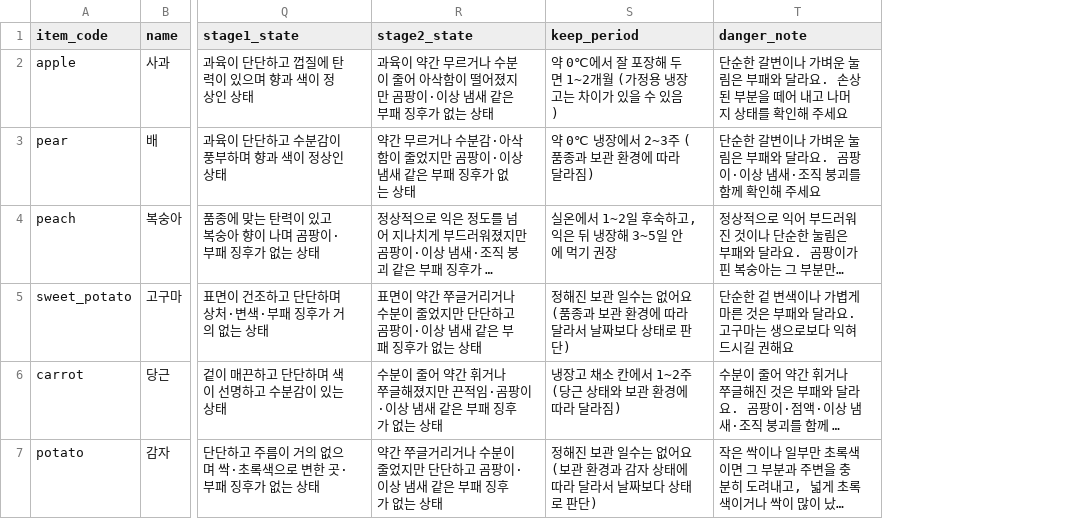
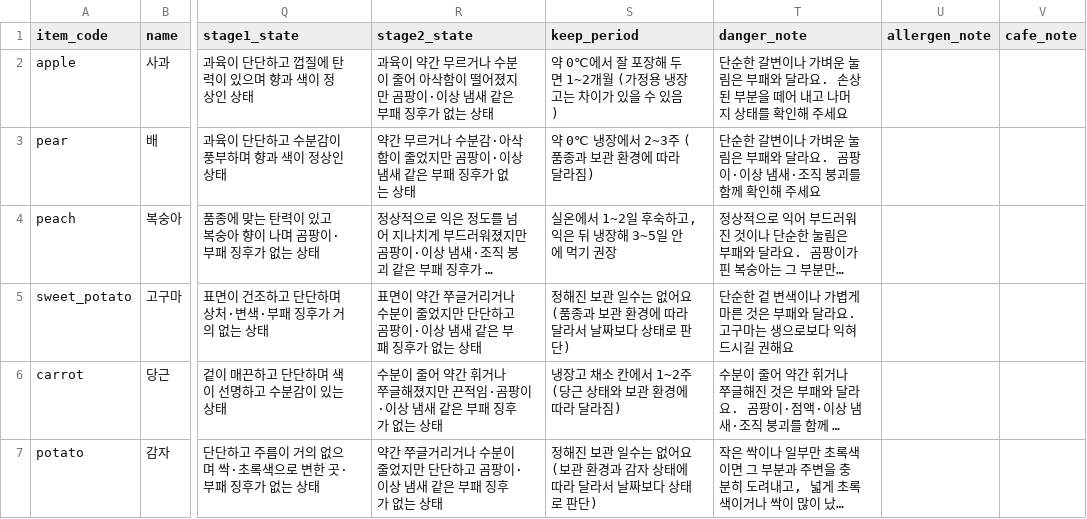
Before and after one commit to dibo1206/ax-board, a CSV file: data/items.csv, drawn as a sheet; only a part is shown, gaps mark what is left out; long unchanged cells end in …; the diff covers the shown part only; the diff names each change by its address in the sheet, - before the commit and + after, or states it on an @@ line.

```diff
--- a/data/items.csv
+++ b/data/items.csv
+column U (allergen_note), empty
+column V (cafe_note), empty
```
Also changed, not shown: 12 edited cells elsewhere in this file, data/chatbot_tests.csv, 7 other files.
